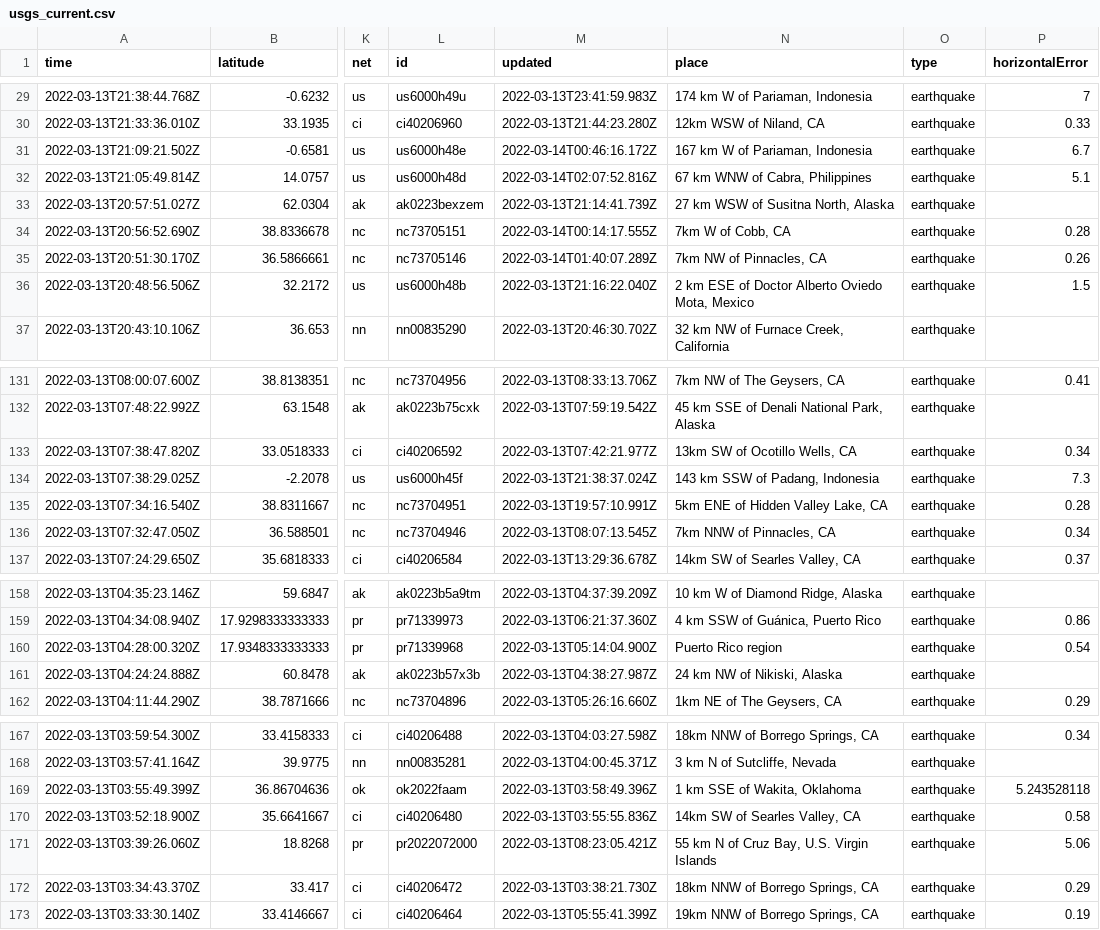
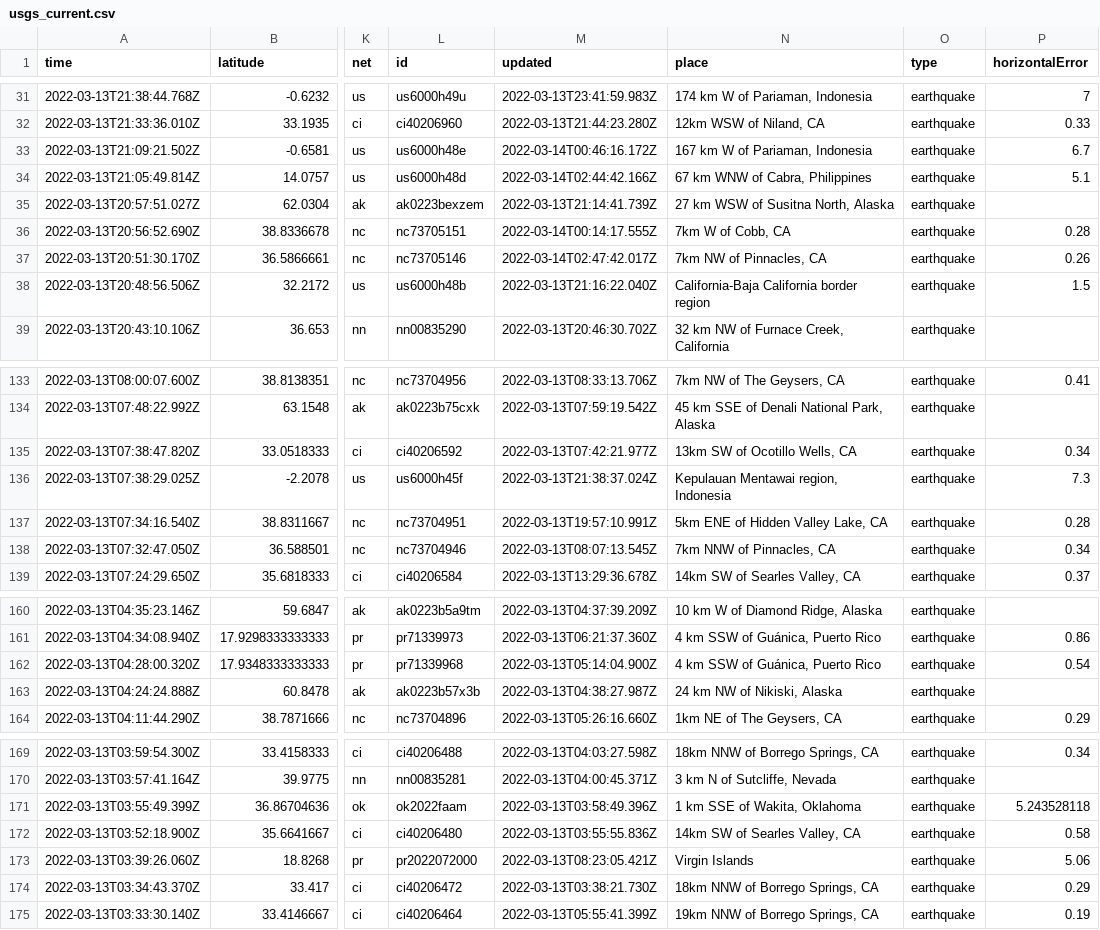
Before and after one commit to lambrechts/nicar2022-github-actions, a CSV file: usgs_current.csv, drawn as a sheet; only a part is shown, gaps mark what is left out; addresses are those after the commit; the diff covers the shown part only; the diff names each change by its address in the sheet, - before the commit and + after, or states it on an @@ line.

```diff
--- a/usgs_current.csv
+++ b/usgs_current.csv
-M34 (updated): 2022-03-14T02:07:52.816Z
+M34 (updated): 2022-03-14T02:44:42.166Z
-M37 (updated): 2022-03-14T01:40:07.289Z
+M37 (updated): 2022-03-14T02:47:42.017Z
-N38 (place): 2 km ESE of Doctor Alberto Oviedo Mota, Mexico
+N38 (place): California-Baja California border region
-N136 (place): 143 km SSW of Padang, Indonesia
+N136 (place): Kepulauan Mentawai region, Indonesia
-N162 (place): Puerto Rico region
+N162 (place): 4 km SSW of Guánica, Puerto Rico
-N173 (place): 55 km N of Cruz Bay, U.S. Virgin Islands
+N173 (place): Virgin Islands
```
Also changed, not shown: 2 added rows, 6 removed rows and 5 edited cells elsewhere in this file, usgs_main.csv.
